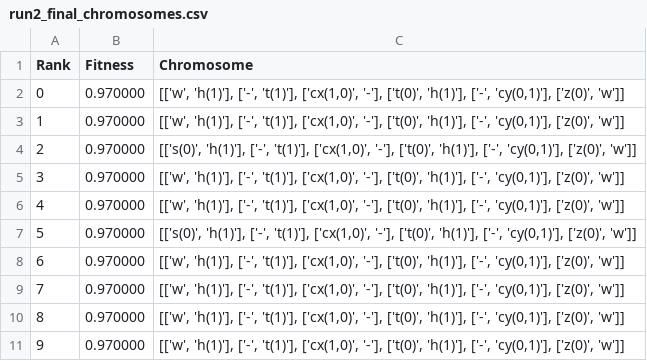
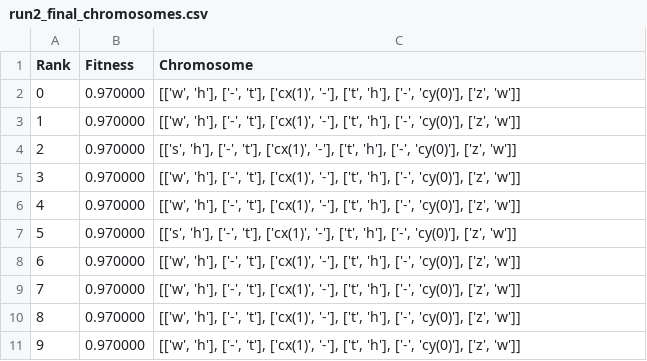
Before and after one commit to CW00D/NISQ_Optimisation_of_QFT, a CSV file: Experiment Results/Optimiser_depth_reduction/2 Qubit Simulation/Data/run2_final_chromosomes.csv, drawn as a sheet.

Commit message:
similar updates to depth reduction results

```diff
--- a/Experiment Results/Optimiser_depth_reduction/2 Qubit Simulation/Data/run2_final_chromosomes.csv
+++ b/Experiment Results/Optimiser_depth_reduction/2 Qubit Simulation/Data/run2_final_chromosomes.csv
@@ -1,11 +1,11 @@
 Rank,Fitness,Chromosome
-0,0.970000,"[['w', 'h(1)'], ['-', 't(1)'], ['cx(1,0)', '-'], ['t(0)', 'h(1)'], ['-', 'cy(0,1)'], ['z(0)', 'w']]"
-1,0.970000,"[['w', 'h(1)'], ['-', 't(1)'], ['cx(1,0)', '-'], ['t(0)', 'h(1)'], ['-', 'cy(0,1)'], ['z(0)', 'w']]"
-2,0.970000,"[['s(0)', 'h(1)'], ['-', 't(1)'], ['cx(1,0)', '-'], ['t(0)', 'h(1)'], ['-', 'cy(0,1)'], ['z(0)', 'w']]"
-3,0.970000,"[['w', 'h(1)'], ['-', 't(1)'], ['cx(1,0)', '-'], ['t(0)', 'h(1)'], ['-', 'cy(0,1)'], ['z(0)', 'w']]"
-4,0.970000,"[['w', 'h(1)'], ['-', 't(1)'], ['cx(1,0)', '-'], ['t(0)', 'h(1)'], ['-', 'cy(0,1)'], ['z(0)', 'w']]"
-5,0.970000,"[['s(0)', 'h(1)'], ['-', 't(1)'], ['cx(1,0)', '-'], ['t(0)', 'h(1)'], ['-', 'cy(0,1)'], ['z(0)', 'w']]"
-6,0.970000,"[['w', 'h(1)'], ['-', 't(1)'], ['cx(1,0)', '-'], ['t(0)', 'h(1)'], ['-', 'cy(0,1)'], ['z(0)', 'w']]"
-7,0.970000,"[['w', 'h(1)'], ['-', 't(1)'], ['cx(1,0)', '-'], ['t(0)', 'h(1)'], ['-', 'cy(0,1)'], ['z(0)', 'w']]"
-8,0.970000,"[['w', 'h(1)'], ['-', 't(1)'], ['cx(1,0)', '-'], ['t(0)', 'h(1)'], ['-', 'cy(0,1)'], ['z(0)', 'w']]"
-9,0.970000,"[['w', 'h(1)'], ['-', 't(1)'], ['cx(1,0)', '-'], ['t(0)', 'h(1)'], ['-', 'cy(0,1)'], ['z(0)', 'w']]"
+0,0.970000,"[['w', 'h'], ['-', 't'], ['cx(1)', '-'], ['t', 'h'], ['-', 'cy(0)'], ['z', 'w']]"
+1,0.970000,"[['w', 'h'], ['-', 't'], ['cx(1)', '-'], ['t', 'h'], ['-', 'cy(0)'], ['z', 'w']]"
+2,0.970000,"[['s', 'h'], ['-', 't'], ['cx(1)', '-'], ['t', 'h'], ['-', 'cy(0)'], ['z', 'w']]"
+3,0.970000,"[['w', 'h'], ['-', 't'], ['cx(1)', '-'], ['t', 'h'], ['-', 'cy(0)'], ['z', 'w']]"
+4,0.970000,"[['w', 'h'], ['-', 't'], ['cx(1)', '-'], ['t', 'h'], ['-', 'cy(0)'], ['z', 'w']]"
+5,0.970000,"[['s', 'h'], ['-', 't'], ['cx(1)', '-'], ['t', 'h'], ['-', 'cy(0)'], ['z', 'w']]"
+6,0.970000,"[['w', 'h'], ['-', 't'], ['cx(1)', '-'], ['t', 'h'], ['-', 'cy(0)'], ['z', 'w']]"
+7,0.970000,"[['w', 'h'], ['-', 't'], ['cx(1)', '-'], ['t', 'h'], ['-', 'cy(0)'], ['z', 'w']]"
+8,0.970000,"[['w', 'h'], ['-', 't'], ['cx(1)', '-'], ['t', 'h'], ['-', 'cy(0)'], ['z', 'w']]"
+9,0.970000,"[['w', 'h'], ['-', 't'], ['cx(1)', '-'], ['t', 'h'], ['-', 'cy(0)'], ['z', 'w']]"
```
Also changed, not shown: Experiment Results/Optimiser_depth_reduction/2 Qubit Simulation/Data/run4_final_chromosomes.csv, Experiment Results/Optimiser_depth_reduction/2 Qubit Simulation/Data/run6_final_chromosomes.csv, 10 other files.
